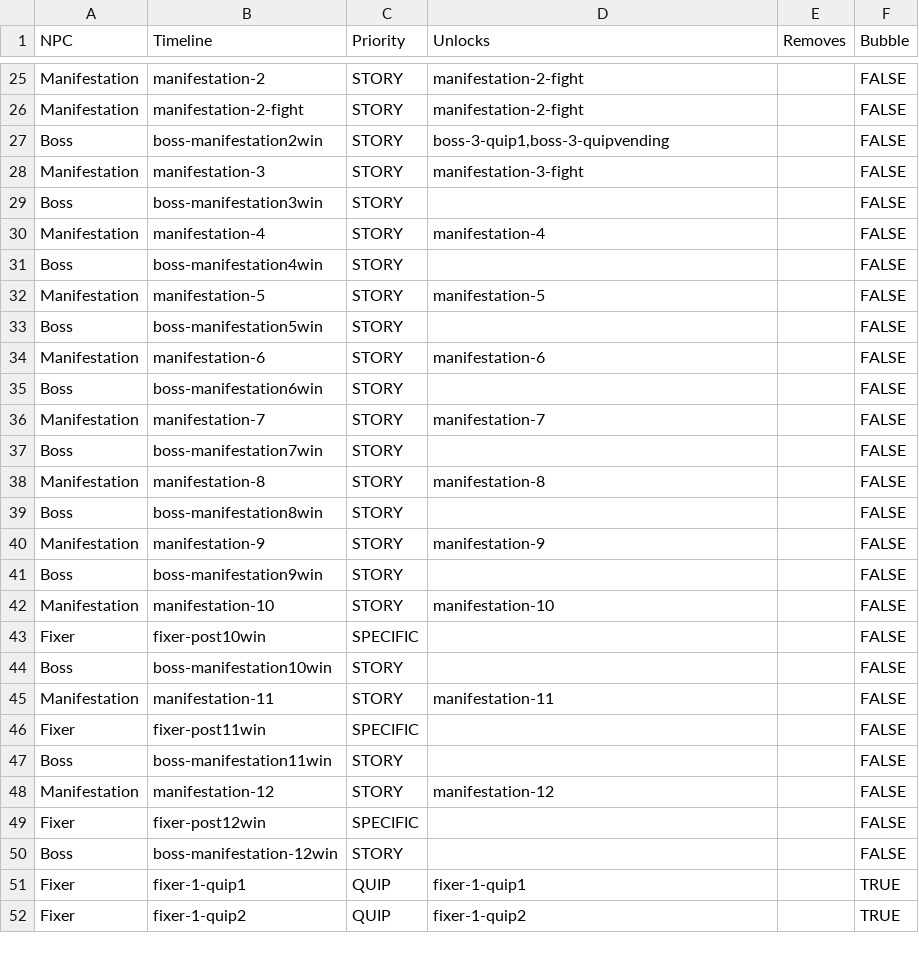
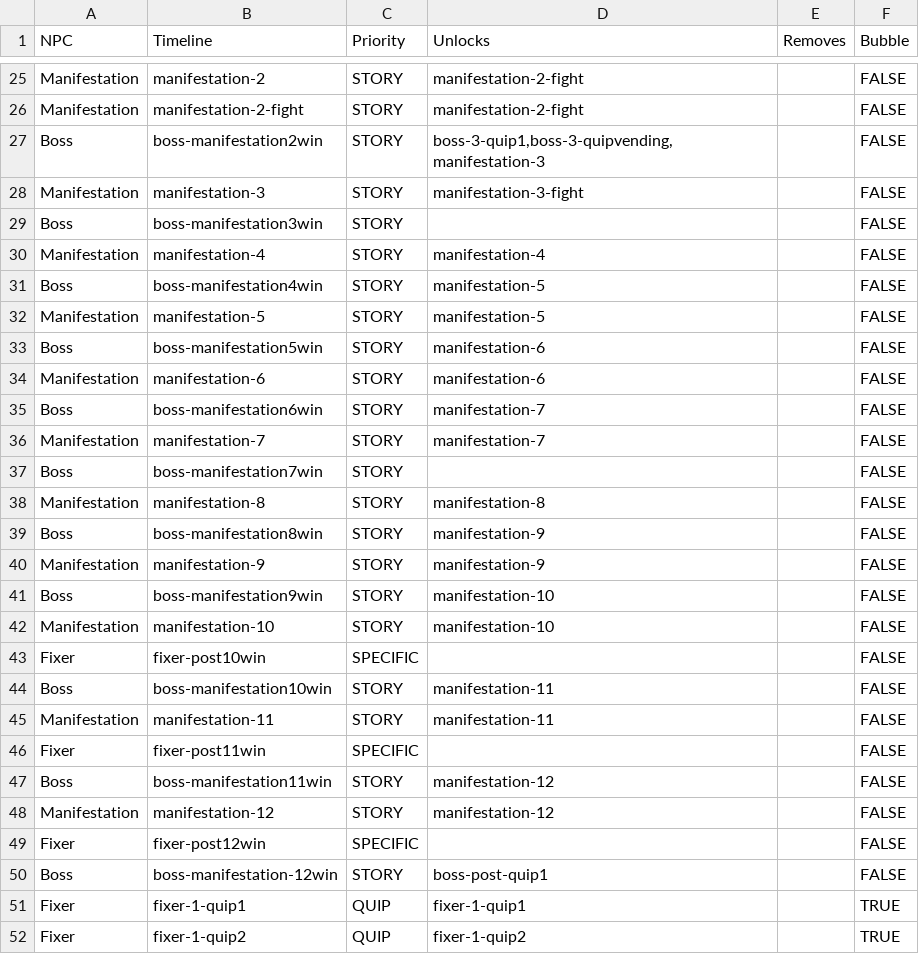
Before and after one commit to AttacktoWin/the-fixer, a CSV file: Resources/Dialogue/Generator/list.csv, drawn as a sheet; only a part is shown, gaps mark what is left out.

Commit message:
Changes dialogue unlocking to better fit story

```diff
--- a/Resources/Dialogue/Generator/list.csv
+++ b/Resources/Dialogue/Generator/list.csv
@@ -26,3 +26,3 @@ Manifestation,manifestation-2,STORY,manifestation-2-fight,,FALSE
 Manifestation,manifestation-2-fight,STORY,manifestation-2-fight,,FALSE
-Boss,boss-manifestation2win,STORY,"boss-3-quip1,boss-3-quipvending",,FALSE
+Boss,boss-manifestation2win,STORY,"boss-3-quip1,boss-3-quipvending,manifestation-3",,FALSE
 Manifestation,manifestation-3,STORY,manifestation-3-fight,,FALSE
@@ -30,7 +30,7 @@ Boss,boss-manifestation3win,STORY,,,FALSE
 Manifestation,manifestation-4,STORY,manifestation-4,,FALSE
-Boss,boss-manifestation4win,STORY,,,FALSE
+Boss,boss-manifestation4win,STORY,manifestation-5,,FALSE
 Manifestation,manifestation-5,STORY,manifestation-5,,FALSE
-Boss,boss-manifestation5win,STORY,,,FALSE
+Boss,boss-manifestation5win,STORY,manifestation-6,,FALSE
 Manifestation,manifestation-6,STORY,manifestation-6,,FALSE
-Boss,boss-manifestation6win,STORY,,,FALSE
+Boss,boss-manifestation6win,STORY,manifestation-7,,FALSE
 Manifestation,manifestation-7,STORY,manifestation-7,,FALSE
@@ -38,14 +38,14 @@ Boss,boss-manifestation7win,STORY,,,FALSE
 Manifestation,manifestation-8,STORY,manifestation-8,,FALSE
-Boss,boss-manifestation8win,STORY,,,FALSE
+Boss,boss-manifestation8win,STORY,manifestation-9,,FALSE
 Manifestation,manifestation-9,STORY,manifestation-9,,FALSE
-Boss,boss-manifestation9win,STORY,,,FALSE
+Boss,boss-manifestation9win,STORY,manifestation-10,,FALSE
 Manifestation,manifestation-10,STORY,manifestation-10,,FALSE
 Fixer,fixer-post10win,SPECIFIC,,,FALSE
-Boss,boss-manifestation10win,STORY,,,FALSE
+Boss,boss-manifestation10win,STORY,manifestation-11,,FALSE
 Manifestation,manifestation-11,STORY,manifestation-11,,FALSE
 Fixer,fixer-post11win,SPECIFIC,,,FALSE
-Boss,boss-manifestation11win,STORY,,,FALSE
+Boss,boss-manifestation11win,STORY,manifestation-12,,FALSE
 Manifestation,manifestation-12,STORY,manifestation-12,,FALSE
 Fixer,fixer-post12win,SPECIFIC,,,FALSE
-Boss,boss-manifestation-12win,STORY,,,FALSE
+Boss,boss-manifestation-12win,STORY,boss-post-quip1,,FALSE
 Fixer,fixer-1-quip1,QUIP,fixer-1-quip1,,TRUE
```
Also changed, not shown: Resources/Dialogue/Generator/events.csv, 2 other files.
